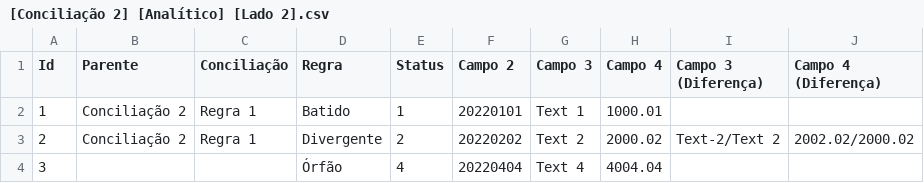
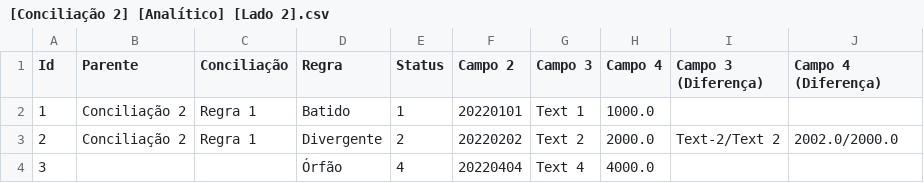
Before and after one commit to dlancioni/recon, a CSV file: report/[Conciliação 2] [Analítico] [Lado 2].csv, drawn as a sheet.

```diff
--- a/report/[Conciliação 2] [Analítico] [Lado 2].csv
+++ b/report/[Conciliação 2] [Analítico] [Lado 2].csv
@@ -1,4 +1,4 @@
 Id;Parente;Conciliação;Regra;Status;Campo 2;Campo 3;Campo 4;Campo 3 (Diferença);Campo 4 (Diferença)
-1;Conciliação 2;Regra 1;Batido;1;20220101;Text 1;1000.01;;
-2;Conciliação 2;Regra 1;Divergente;2;20220202;Text 2;2000.02;Text-2/Text 2;2002.02/2000.02
-3;;;Órfão;4;20220404;Text 4;4004.04;;
+1;Conciliação 2;Regra 1;Batido;1;20220101;Text 1;1000.0;;
+2;Conciliação 2;Regra 1;Divergente;2;20220202;Text 2;2000.0;Text-2/Text 2;2002.0/2000.0
+3;;;Órfão;4;20220404;Text 4;4000.0;;
```
Also changed, not shown: report/[Conciliação 2] [Analítico] [Lado 1].csv, report/[Recon 1] [Analítico] [Lado 1].csv, 4 other files.
